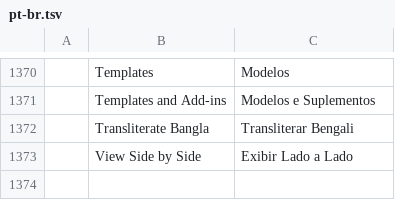
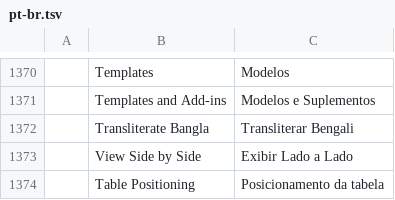
Before and after one commit to rbr48/wordcraft, a TSV file: crates/ui-egui/src/i18n/pt-br.tsv, drawn as a sheet; only a part is shown, gaps mark what is left out.

```diff
--- a/crates/ui-egui/src/i18n/pt-br.tsv
+++ b/crates/ui-egui/src/i18n/pt-br.tsv
@@ -1373 +1373,2 @@
 	View Side by Side	Exibir Lado a Lado
+	Table Positioning	Posicionamento da tabela
```
Also changed, not shown: crates/ui-egui/src/i18n/es.tsv, crates/ui-egui/src/i18n/et.tsv, 27 other files.
